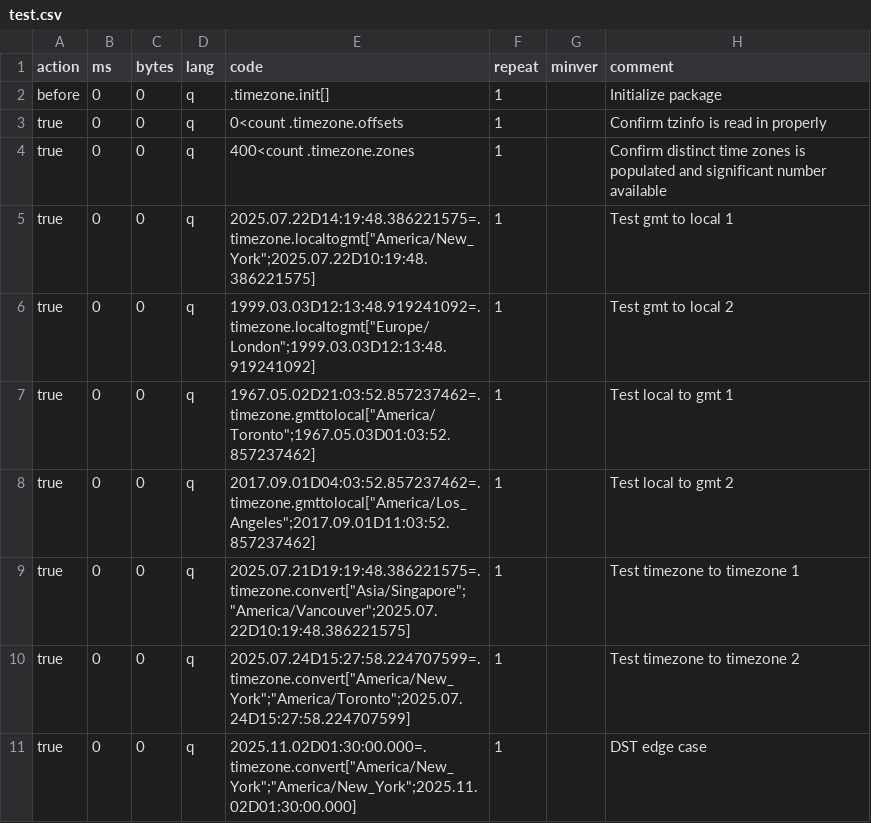
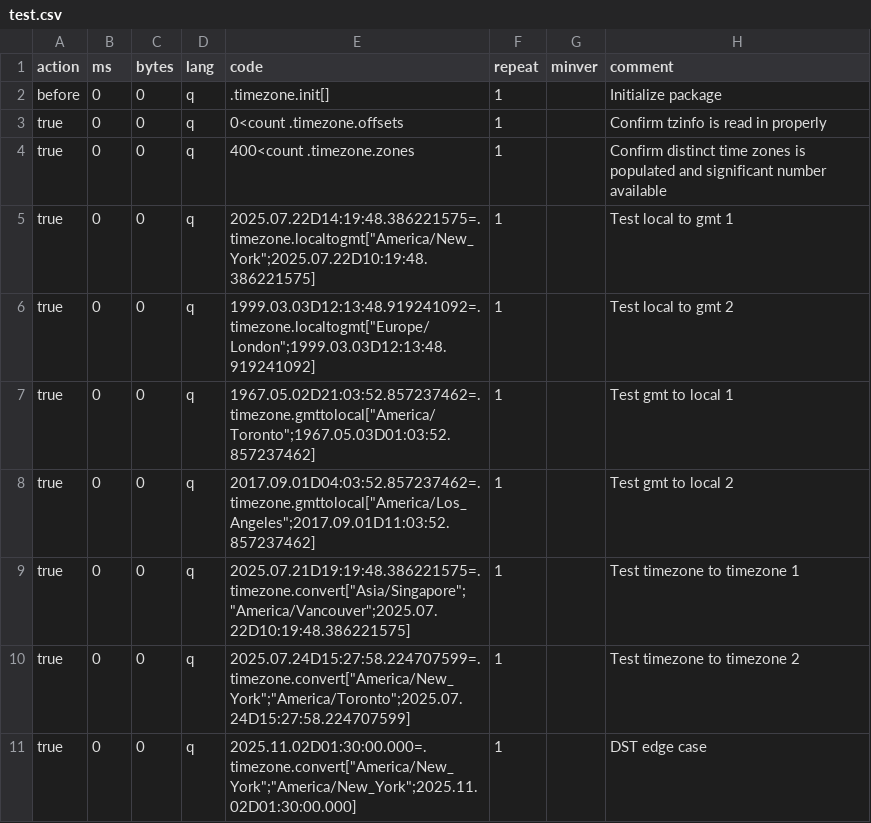
Before and after one commit to DataIntellectTech/kdbx-modules, a CSV file: timezone/test.csv, drawn as a sheet.

```diff
--- a/timezone/test.csv
+++ b/timezone/test.csv
@@ -4,6 +4,6 @@ true,0,0,q,0<count .timezone.offsets,1,,Confirm tzinfo is read in properly
 true,0,0,q,400<count .timezone.zones,1,,Confirm distinct time zones is populated and significant number available
-true,0,0,q,2025.07.22D14:19:48.386221575=.timezone.localtogmt["America/New_York";2025.07.22D10:19:48.386221575],1,,Test gmt to local 1
-true,0,0,q,1999.03.03D12:13:48.919241092=.timezone.localtogmt["Europe/London";1999.03.03D12:13:48.919241092],1,,Test gmt to local 2
-true,0,0,q,1967.05.02D21:03:52.857237462=.timezone.gmttolocal["America/Toronto";1967.05.03D01:03:52.857237462],1,,Test local to gmt 1
-true,0,0,q,2017.09.01D04:03:52.857237462=.timezone.gmttolocal["America/Los_Angeles";2017.09.01D11:03:52.857237462],1,,Test local to gmt 2
+true,0,0,q,2025.07.22D14:19:48.386221575=.timezone.localtogmt["America/New_York";2025.07.22D10:19:48.386221575],1,,Test local to gmt 1
+true,0,0,q,1999.03.03D12:13:48.919241092=.timezone.localtogmt["Europe/London";1999.03.03D12:13:48.919241092],1,,Test local to gmt 2
+true,0,0,q,1967.05.02D21:03:52.857237462=.timezone.gmttolocal["America/Toronto";1967.05.03D01:03:52.857237462],1,,Test gmt to local 1
+true,0,0,q,2017.09.01D04:03:52.857237462=.timezone.gmttolocal["America/Los_Angeles";2017.09.01D11:03:52.857237462],1,,Test gmt to local 2
 true,0,0,q,2025.07.21D19:19:48.386221575=.timezone.convert["Asia/Singapore";"America/Vancouver";2025.07.22D10:19:48.386221575],1,,Test timezone to timezone 1
```
Also changed, not shown: 2 other files.
